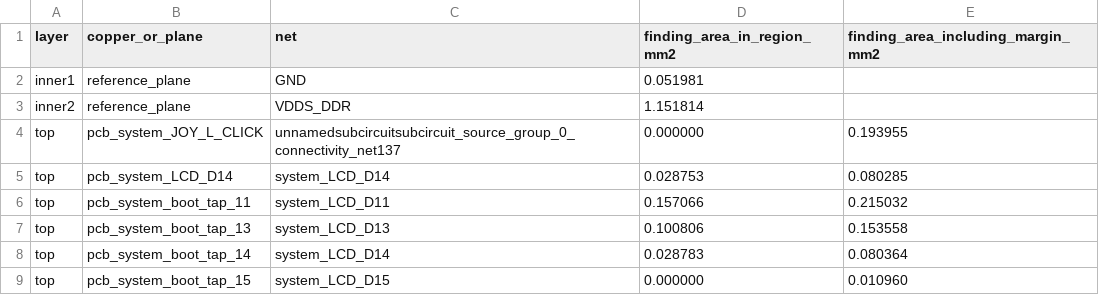
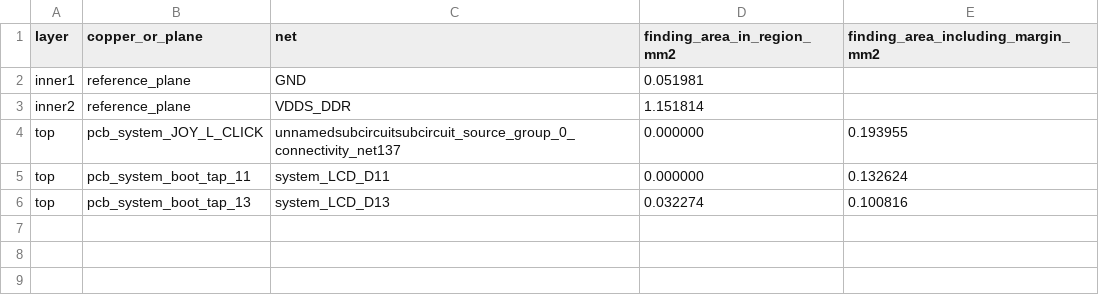
Before and after one commit to Abse2001/pixel-dash, a CSV file: checks/current-ddr-envelope.csv, drawn as a sheet.

Commit message:
Reduce byte-one skew and clear three DDR envelope findings

```diff
--- a/checks/current-ddr-envelope.csv
+++ b/checks/current-ddr-envelope.csv
@@ -4,6 +4,3 @@ inner2,reference_plane,VDDS_DDR,1.151814,
 top,pcb_system_JOY_L_CLICK,unnamedsubcircuitsubcircuit_source_group_0_connectivity_net137,0.000000,0.193955
-top,pcb_system_LCD_D14,system_LCD_D14,0.028753,0.080285
-top,pcb_system_boot_tap_11,system_LCD_D11,0.157066,0.215032
-top,pcb_system_boot_tap_13,system_LCD_D13,0.100806,0.153558
-top,pcb_system_boot_tap_14,system_LCD_D14,0.028783,0.080364
-top,pcb_system_boot_tap_15,system_LCD_D15,0.000000,0.010960
+top,pcb_system_boot_tap_11,system_LCD_D11,0.000000,0.132624
+top,pcb_system_boot_tap_13,system_LCD_D13,0.032274,0.100816
```
Also changed, not shown: 4 other files.
